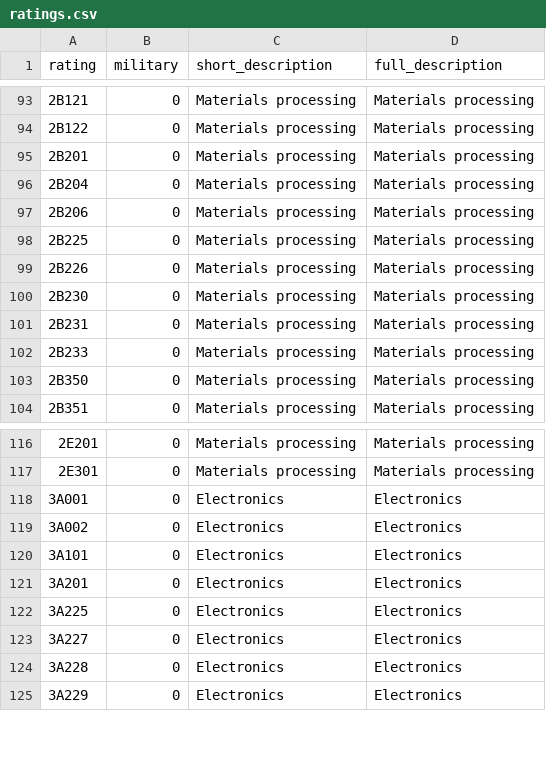
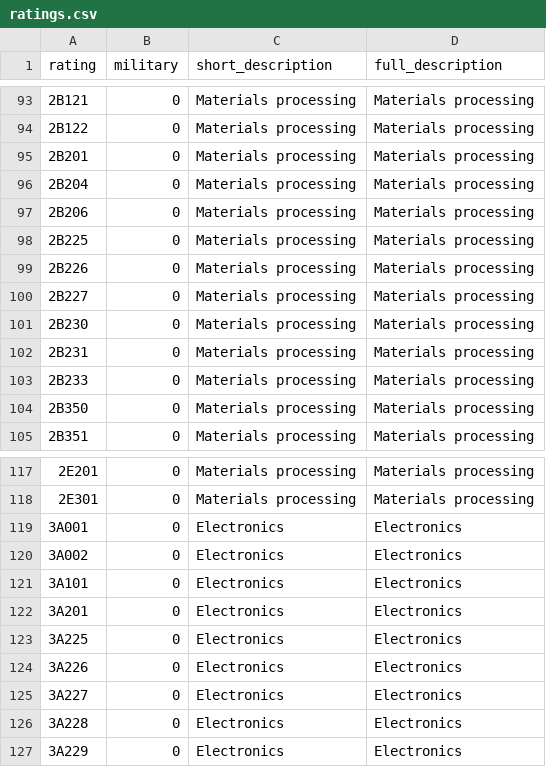
Before and after one commit to caatdata/uk-arms-export-data, a CSV file: ratings.csv, drawn as a sheet; only a part is shown, gaps mark what is left out.

```diff
--- a/ratings.csv
+++ b/ratings.csv
@@ -99,2 +99,3 @@ rating,military,short_description,full_description
 2B226,0,"Materials processing","Materials processing"
+2B227,0,"Materials processing","Materials processing"
 2B230,0,"Materials processing","Materials processing"
@@ -122,2 +123,3 @@ rating,military,short_description,full_description
 3A225,0,Electronics,Electronics
+3A226,0,Electronics,Electronics
 3A227,0,Electronics,Electronics
```
Also changed, not shown: footnotes-region.csv, trade-sources.csv, 2 other files.
